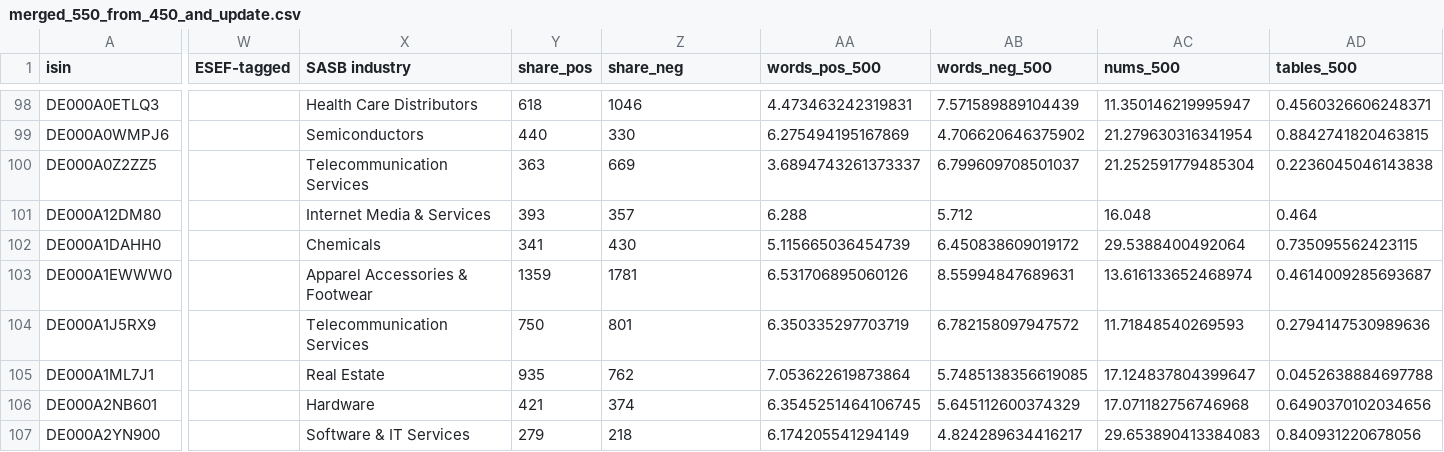
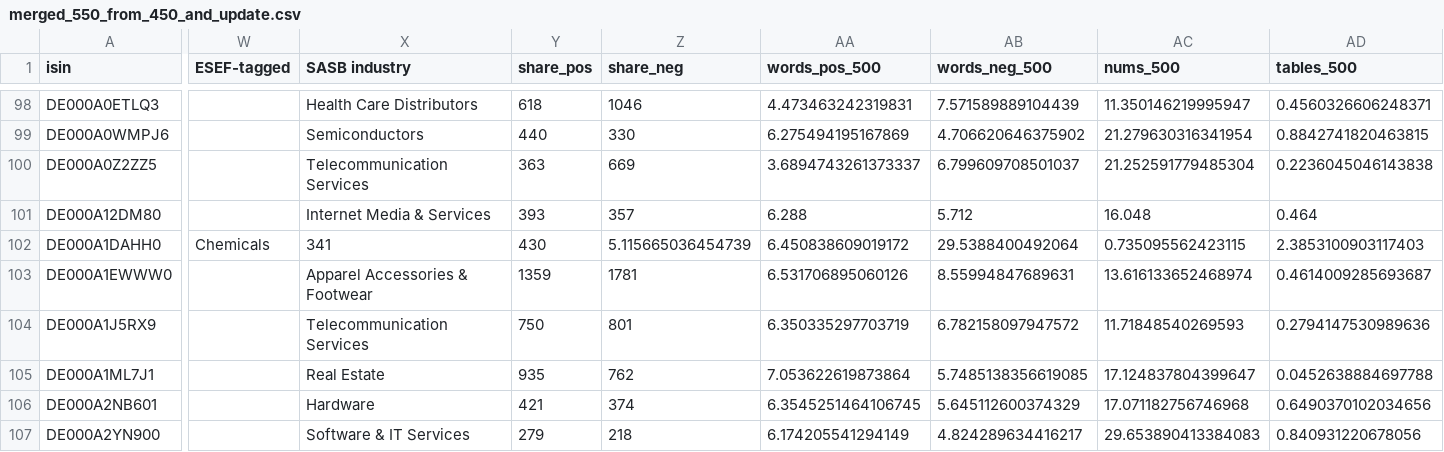
Before and after one commit to TimD-Goethe/mein-dashboard, a CSV file: merged_550_from_450_and_update.csv, drawn as a sheet; only a part is shown, gaps mark what is left out; the diff covers the shown part only; the diff names each change by its address in the sheet, - before the commit and + after, or states it on an @@ line.

Commit message:
Update merged_550_from_450_and_update.csv

```diff
--- a/merged_550_from_450_and_update.csv
+++ b/merged_550_from_450_and_update.csv
-W102 (ESEF-tagged): (empty)
+W102 (ESEF-tagged): Chemicals
-X102 (SASB industry): Chemicals
+X102 (SASB industry): 341
-Y102 (share_pos): 341
+Y102 (share_pos): 430
-Z102 (share_neg): 430
+Z102 (share_neg): 5.115665036454739
-AA102 (words_pos_500): 5.115665036454739
+AA102 (words_pos_500): 6.450838609019172
-AB102 (words_neg_500): 6.450838609019172
+AB102 (words_neg_500): 29.5388400492064
-AC102 (nums_500): 29.5388400492064
+AC102 (nums_500): 0.735095562423115
-AD102 (tables_500): 0.735095562423115
+AD102 (tables_500): 2.3853100903117403
```
Also changed, not shown: 26 edited cells elsewhere in this file.
